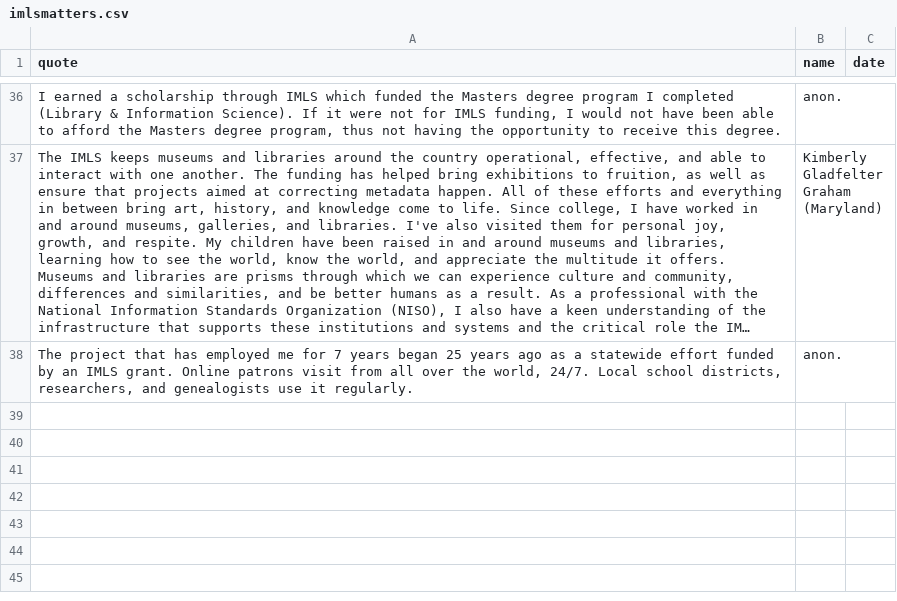
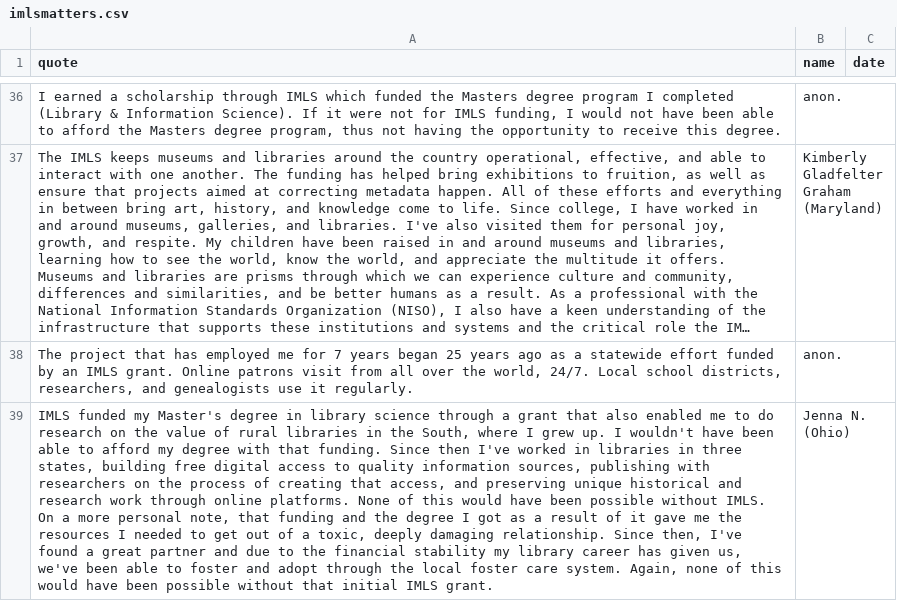
Before and after one commit to IMLS-Matters/imlsmatters, a CSV file: imlsmatters.csv, drawn as a sheet; only a part is shown, gaps mark what is left out; long unchanged cells end in …; the diff names each change by its address in the sheet, - before the commit and + after, or states it on an @@ line.

Commit message:
Update imlsmatters.csv

```diff
--- a/imlsmatters.csv
+++ b/imlsmatters.csv
+row 39: IMLS funded my Master's degree in library science through a grant that also enabled me to do research on the value of rural libraries in the South, where I grew up. I wouldn't have been able to afford my degree with that funding. Since then I've worked in libraries in three states, building free digital access to quality information sources, publishing with researchers on the process of creating that access, and preserving unique historical and research work through online platforms. None of this would have been possible without IMLS. On a more personal note, that funding and the degree I got as a result of it gave me the resources I needed to get out of a toxic, deeply damaging relationship. Since then, I've found a great partner and due to the financial stability my library career has given us, we've been able to foster and adopt through the local foster care system. Again, none of this would have been possible without that initial IMLS grant. | Jenna N. (Ohio)
```
